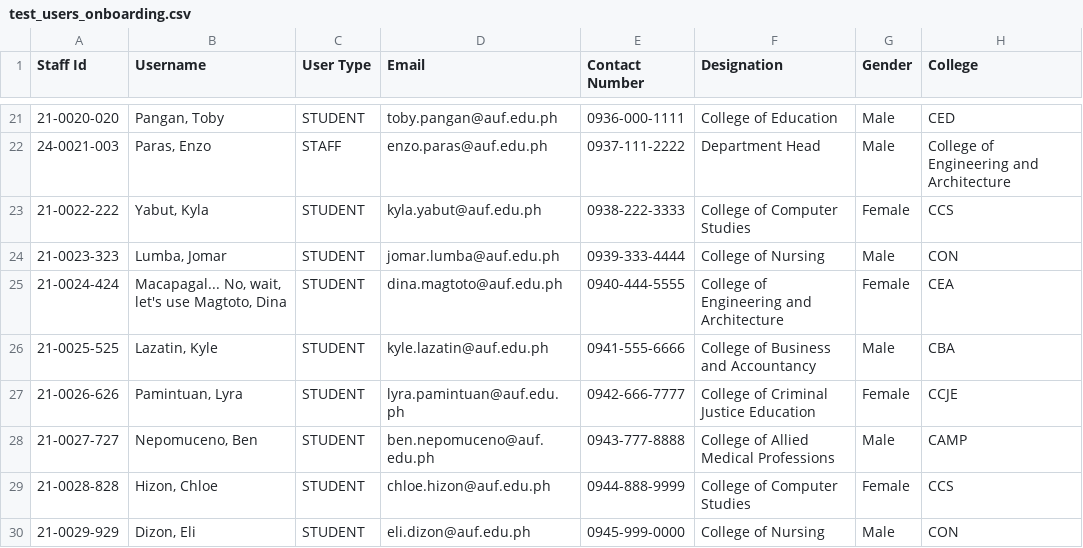
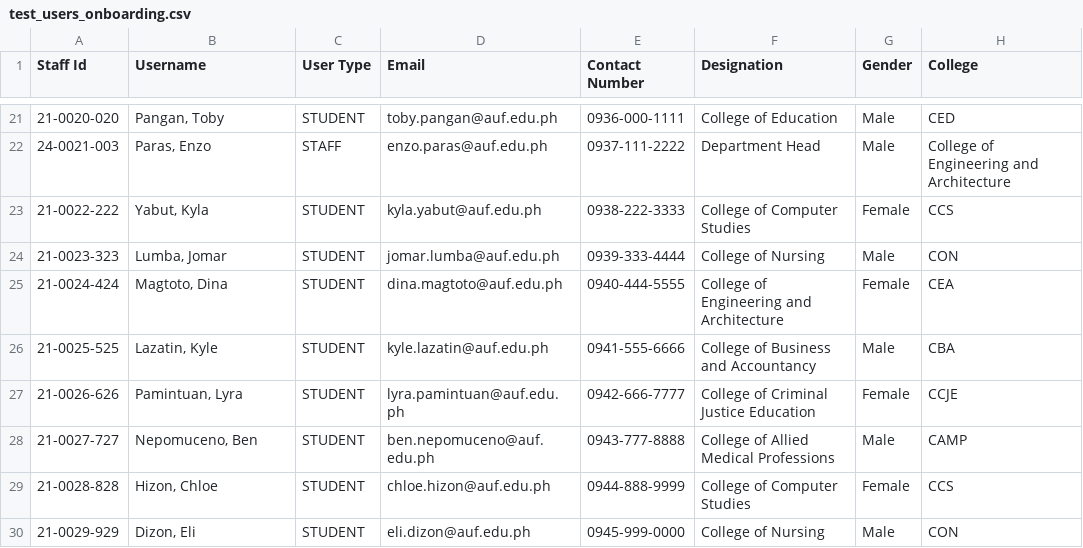
Before and after one commit to cknwyn/library-computer-login-system, a CSV file: database/test_users_onboarding.csv, drawn as a sheet; only a part is shown, gaps mark what is left out; the diff names each change by its address in the sheet, - before the commit and + after, or states it on an @@ line.

Commit message:
feat: enhance admin UI, inclusivity, and bulk onboarding logic
- Implemented red asterisks for required fields and disabled input styling.
- Expanded academic levels to include Grades 1-12.
- Renamed 'College' to 'College / Academic Unit' for inclusivity.
- Re-engineered bulk onboarding with fuzzy header matching and strict data validation.
- Added detailed error reporting for CSV imports.
- Added Quick Identity Search to Dashboard.
- Added status glow effects for live terminals.
- Centralized reporting by removing redundant website export in favor of Reports hub.
- Created clean CSV import template and updated download links.

```diff
--- a/database/test_users_onboarding.csv
+++ b/database/test_users_onboarding.csv
-B25 (Username): Macapagal... No, wait, let's use Magtoto, Dina
+B25 (Username): Magtoto, Dina
```
Also changed, not shown: 13 other files.
